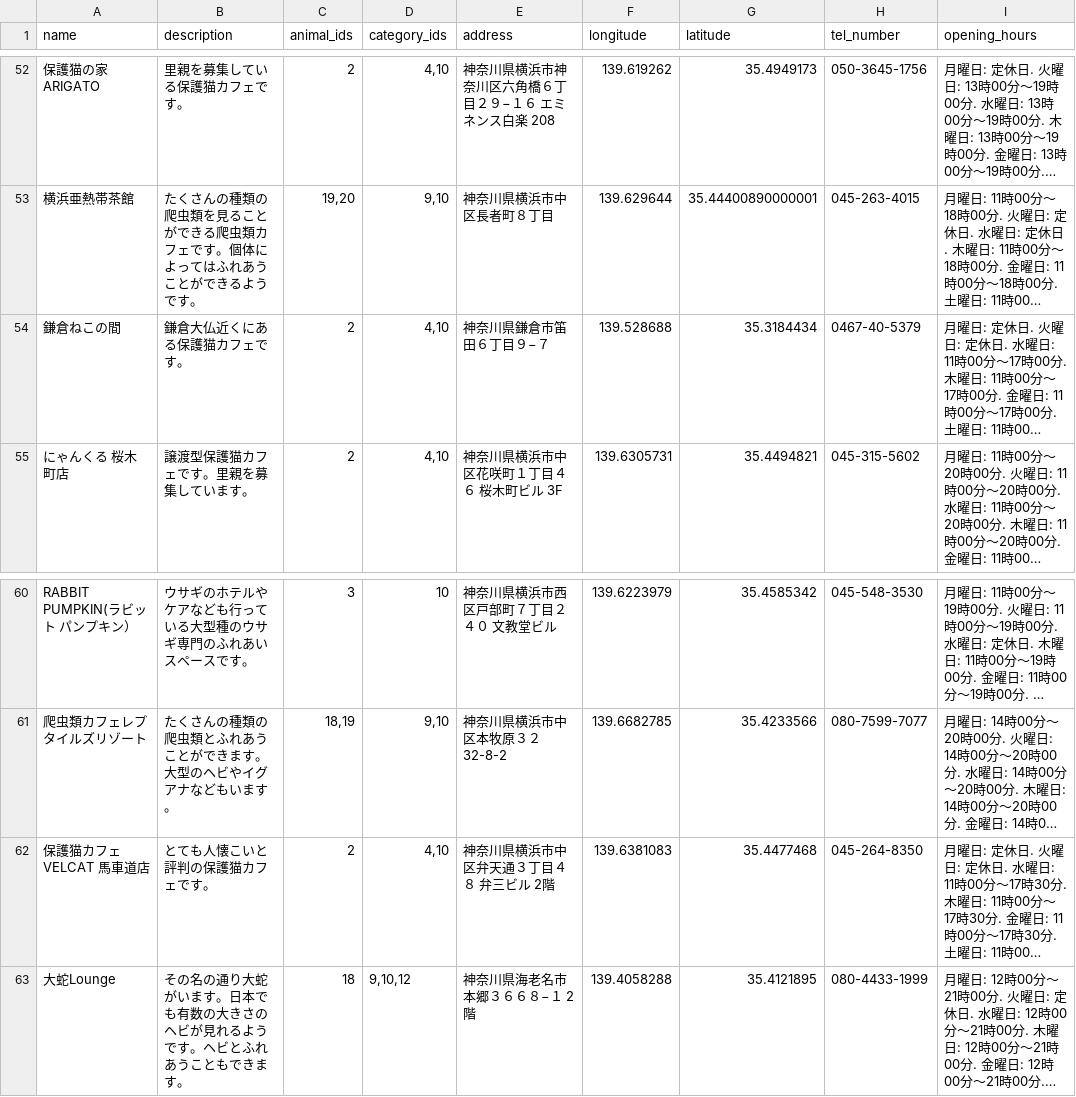
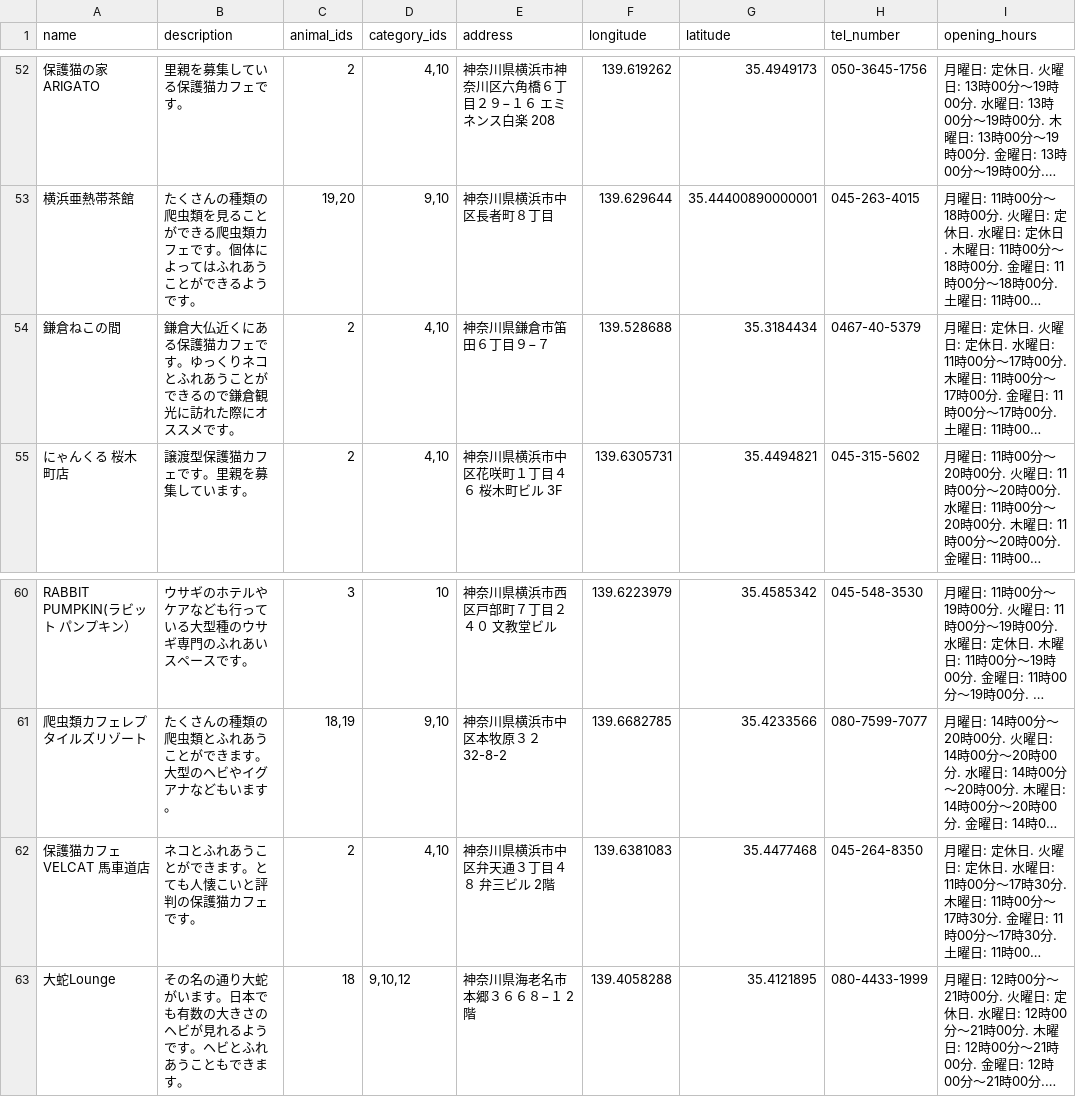
Before and after one commit to kazuki1025okumura/fluff_navi, a CSV file: lib/csv/kanagawa.csv, drawn as a sheet; only a part is shown, gaps mark what is left out; long unchanged cells end in …; the diff covers the shown part only; the diff names each change by its address in the sheet, - before the commit and + after, or states it on an @@ line.

```diff
--- a/lib/csv/kanagawa.csv
+++ b/lib/csv/kanagawa.csv
-B54 (description): 鎌倉大仏近くにある保護猫カフェです。
+B54 (description): 鎌倉大仏近くにある保護猫カフェです。ゆっくりネコとふれあうことができるので鎌倉観光に訪れた際にオススメです。
-B62 (description): とても人懐こいと評判の保護猫カフェです。
+B62 (description): ネコとふれあうことができます。とても人懐こいと評判の保護猫カフェです。
```
Also changed, not shown: 9 edited cells elsewhere in this file, lib/csv/tokyo.csv.
